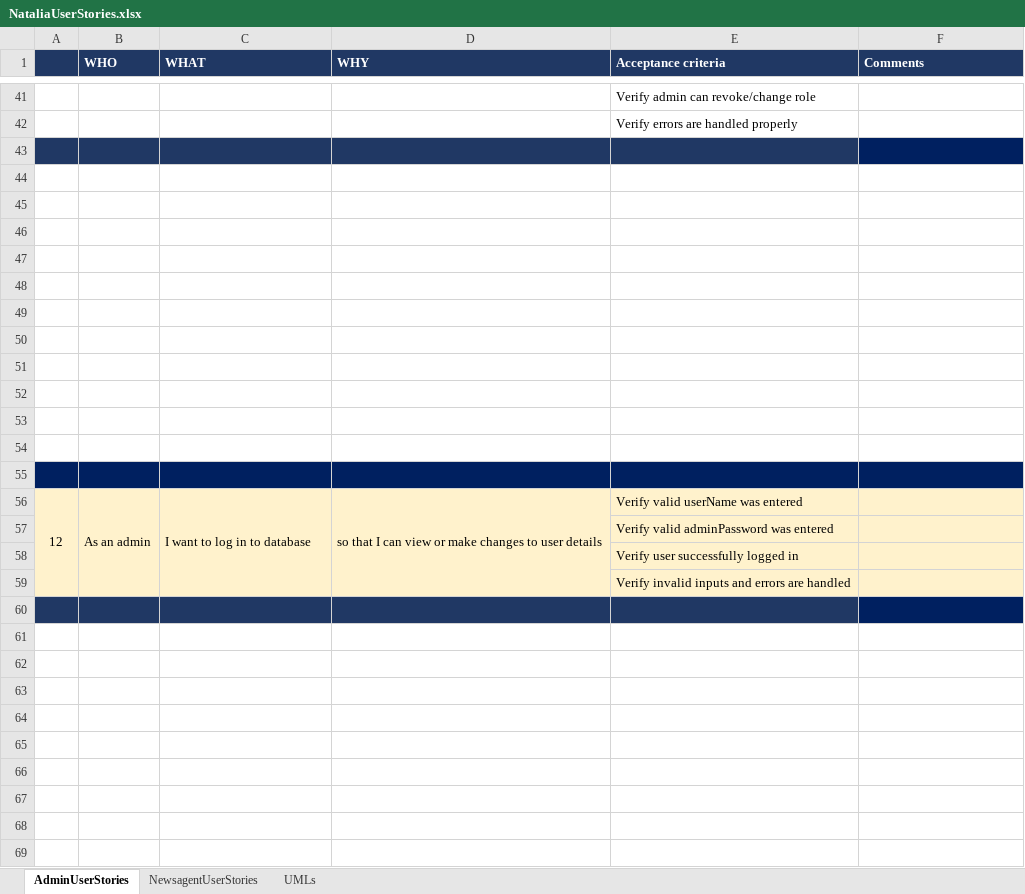
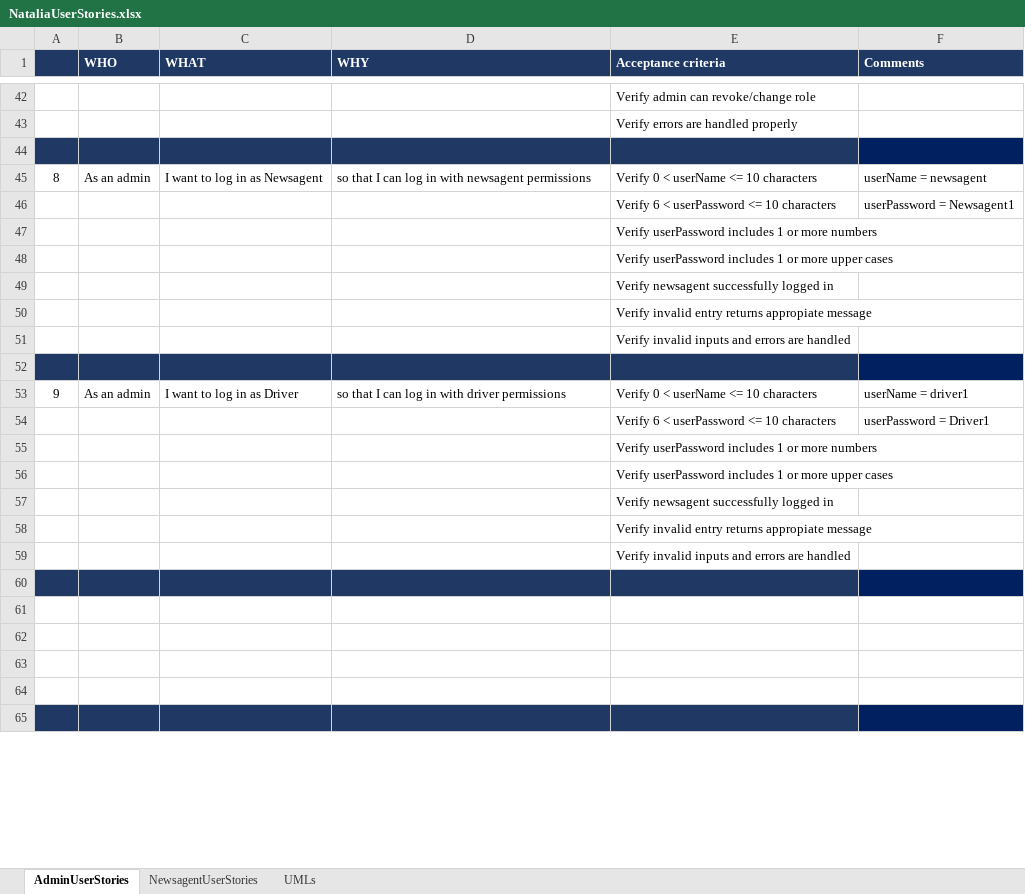
Before and after one commit to NataliaPalej/Newsagent-Project, an Excel workbook: User Stories/NataliaUserStories.xlsx, sheet AdminUserStories, drawn as a sheet; only a part is shown, gaps mark what is left out; the shorter side is filled out with more unchanged rows; values as stored, in another font and other column widths than the file's, no borders; removed rows and columns are numbered as before the commit, all else as after; the diff covers the shown part only; the diff names each change by its address in the sheet, - before the commit and + after, or states it on an @@ line.

Commit message:
Updated user stories to add login acceptance criteria

```diff
--- a/User Stories/NataliaUserStories.xlsx (sheet AdminUserStories)
+++ b/User Stories/NataliaUserStories.xlsx (sheet AdminUserStories)
-row 45: (empty)
+row 45: 8 | As an admin | I want to log in as Newsagent | so that I can log in with newsagent permissions | Verify 0 < userName <= 10 characters | userName = newsagent
-row 46: (empty)
+row 46:  |  |  |  | Verify 6 < userPassword <= 10 characters | userPassword = Newsagent1
-E47 (Acceptance criteria): (empty)
+E47 (Acceptance criteria): Verify userPassword includes 1 or more numbers
-E48 (Acceptance criteria): (empty)
+E48 (Acceptance criteria): Verify userPassword includes 1 or more upper cases
-row 48: (empty)
-row 49: (empty)
-row 50: (empty)
-row 51: (empty)
-row 52: (empty)
-row 53: (empty)
-row 54: (empty)
-row 55: (empty)
-row 56: 12 | As an admin | I want to log in to database | so that I can view or make changes to user details | Verify valid userName was entered
-A49:F51 fill: #FFF2CC
+A49:F51 fill: none
-E49 (Acceptance criteria): Verify valid adminPassword was entered
+E49 (Acceptance criteria): Verify newsagent successfully logged in
-E50 (Acceptance criteria): Verify user successfully logged in
+E50 (Acceptance criteria): Verify invalid entry returns appropiate message
-row 53: (empty)
+row 53: 9 | As an admin | I want to log in as Driver | so that I can log in with driver permissions | Verify 0 < userName <= 10 characters | userName = driver1
-row 54: (empty)
+row 54:  |  |  |  | Verify 6 < userPassword <= 10 characters | userPassword = Driver1
-E55 (Acceptance criteria): (empty)
+E55 (Acceptance criteria): Verify userPassword includes 1 or more numbers
-E56 (Acceptance criteria): (empty)
+E56 (Acceptance criteria): Verify userPassword includes 1 or more upper cases
+row 57:  |  |  |  | Verify newsagent successfully logged in
+row 58:  |  |  |  | Verify invalid entry returns appropiate message
+row 59:  |  |  |  | Verify invalid inputs and errors are handled
-A60:E60 fill: none
+A60:E60 fill: #203864
-F60 fill: none
+F60 fill: #002060
```
Also changed, not shown: 1 added row and 2 edited cells elsewhere in this sheet, sheet NewsagentUserStories.
